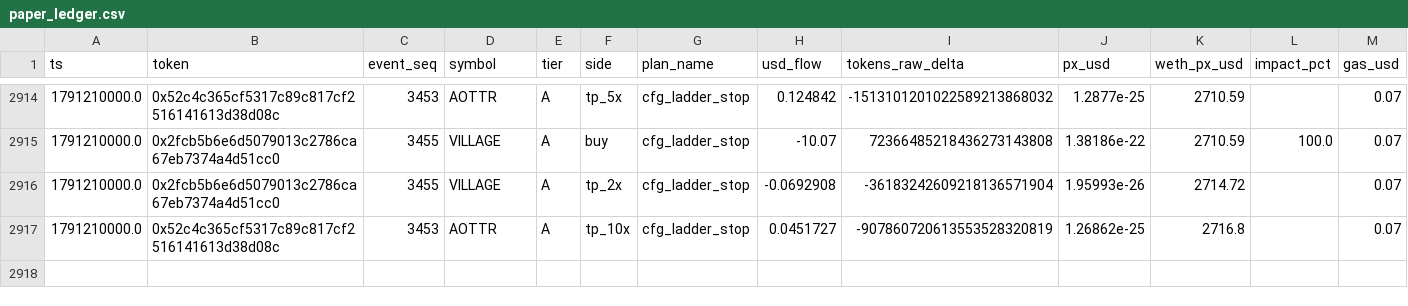
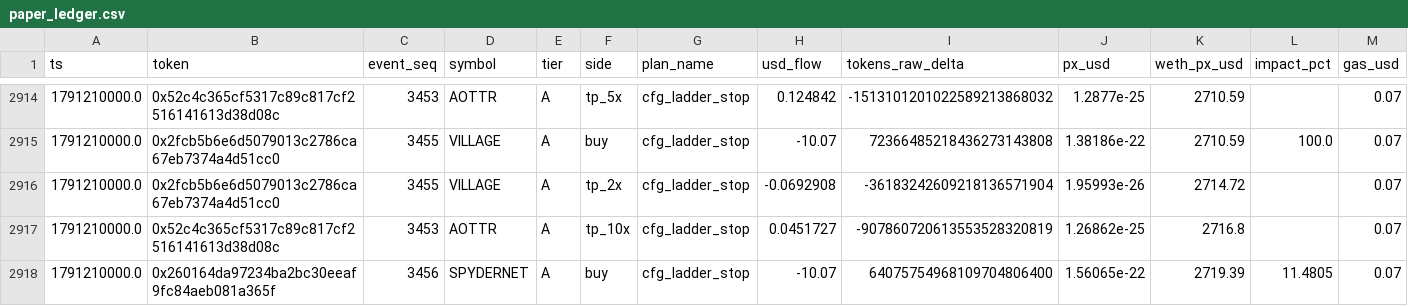
Before and after one commit to yousefjan2007-crypto/robinhood-screener, a CSV file: data/paper_ledger.csv, drawn as a sheet; only a part is shown, gaps mark what is left out; rows hold the shown columns only; the diff names each change by its address in the sheet, - before the commit and + after, or states it on an @@ line.

```diff
--- a/data/paper_ledger.csv
+++ b/data/paper_ledger.csv
+row 2918: 1791210000.0 | 0x260164da97234ba2bc30eeaf9fc84aeb081a365f | 3456 | SPYDERNET | A | buy | cfg_ladder_stop | -10.07 | 64075754968109704806400 | 1.56065e-22 | 2719.39 | 11.4805 | 0.07
```
Also changed, not shown: 13 other files.
